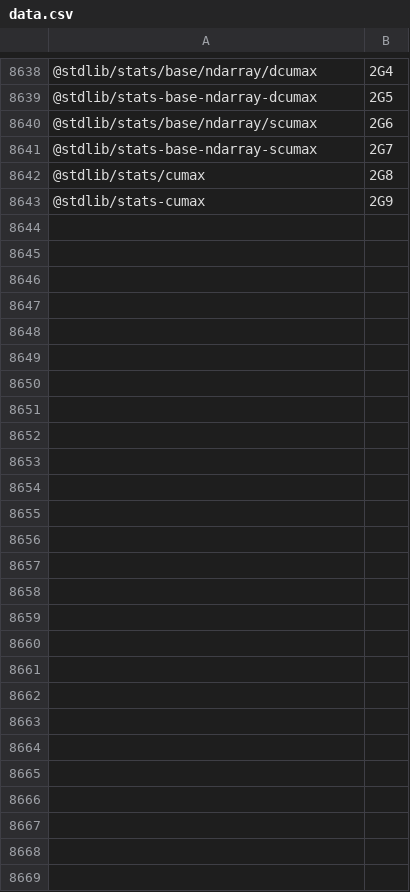
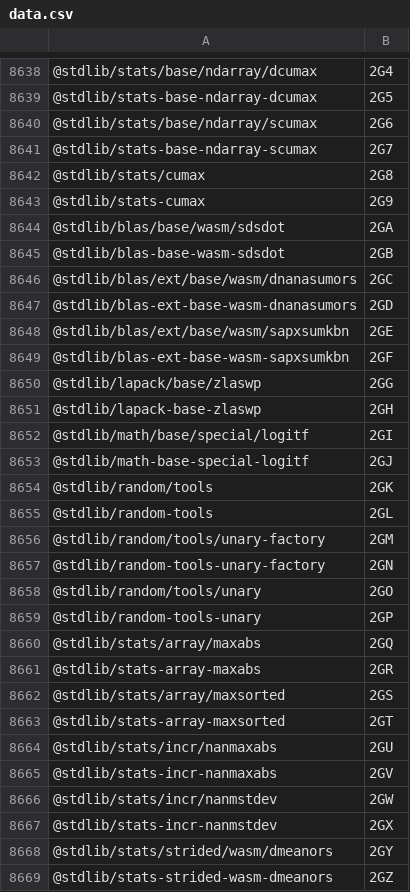
Before and after one commit to stdlib-js/error-tools-pkg2id, a CSV file: data/data.csv, drawn as a sheet; only a part is shown, gaps mark what is left out; the diff names each change by its address in the sheet, - before the commit and + after, or states it on an @@ line.

```diff
--- a/data/data.csv
+++ b/data/data.csv
+row 8644: @stdlib/blas/base/wasm/sdsdot | 2GA
+row 8645: @stdlib/blas-base-wasm-sdsdot | 2GB
+row 8646: @stdlib/blas/ext/base/wasm/dnanasumors | 2GC
+row 8647: @stdlib/blas-ext-base-wasm-dnanasumors | 2GD
+row 8648: @stdlib/blas/ext/base/wasm/sapxsumkbn | 2GE
+row 8649: @stdlib/blas-ext-base-wasm-sapxsumkbn | 2GF
+row 8650: @stdlib/lapack/base/zlaswp | 2GG
+row 8651: @stdlib/lapack-base-zlaswp | 2GH
+row 8652: @stdlib/math/base/special/logitf | 2GI
+row 8653: @stdlib/math-base-special-logitf | 2GJ
+row 8654: @stdlib/random/tools | 2GK
+row 8655: @stdlib/random-tools | 2GL
+row 8656: @stdlib/random/tools/unary-factory | 2GM
+row 8657: @stdlib/random-tools-unary-factory | 2GN
+row 8658: @stdlib/random/tools/unary | 2GO
+row 8659: @stdlib/random-tools-unary | 2GP
+row 8660: @stdlib/stats/array/maxabs | 2GQ
+row 8661: @stdlib/stats-array-maxabs | 2GR
+row 8662: @stdlib/stats/array/maxsorted | 2GS
+row 8663: @stdlib/stats-array-maxsorted | 2GT
+row 8664: @stdlib/stats/incr/nanmaxabs | 2GU
+row 8665: @stdlib/stats-incr-nanmaxabs | 2GV
+row 8666: @stdlib/stats/incr/nanmstdev | 2GW
+row 8667: @stdlib/stats-incr-nanmstdev | 2GX
+row 8668: @stdlib/stats/strided/wasm/dmeanors | 2GY
+row 8669: @stdlib/stats-strided-wasm-dmeanors | 2GZ
```
Also changed, not shown: 5 other files.
